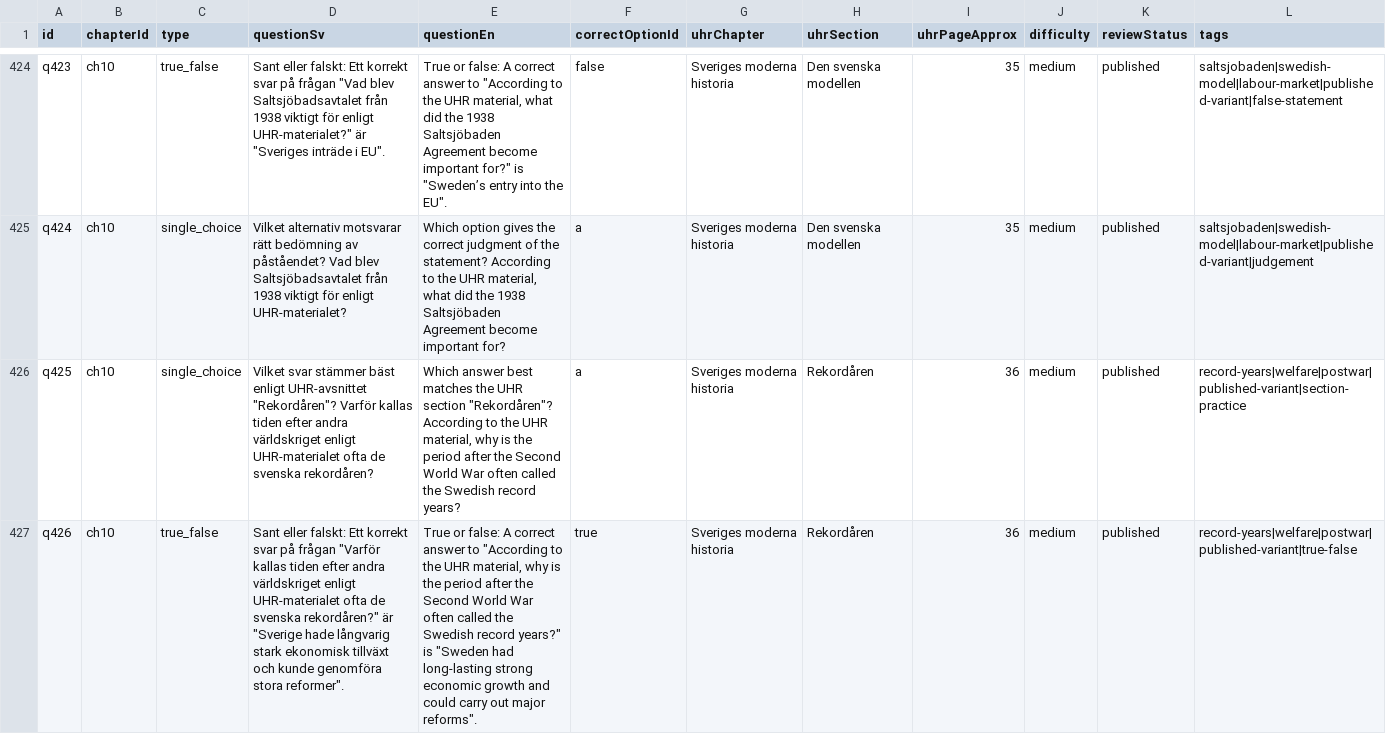
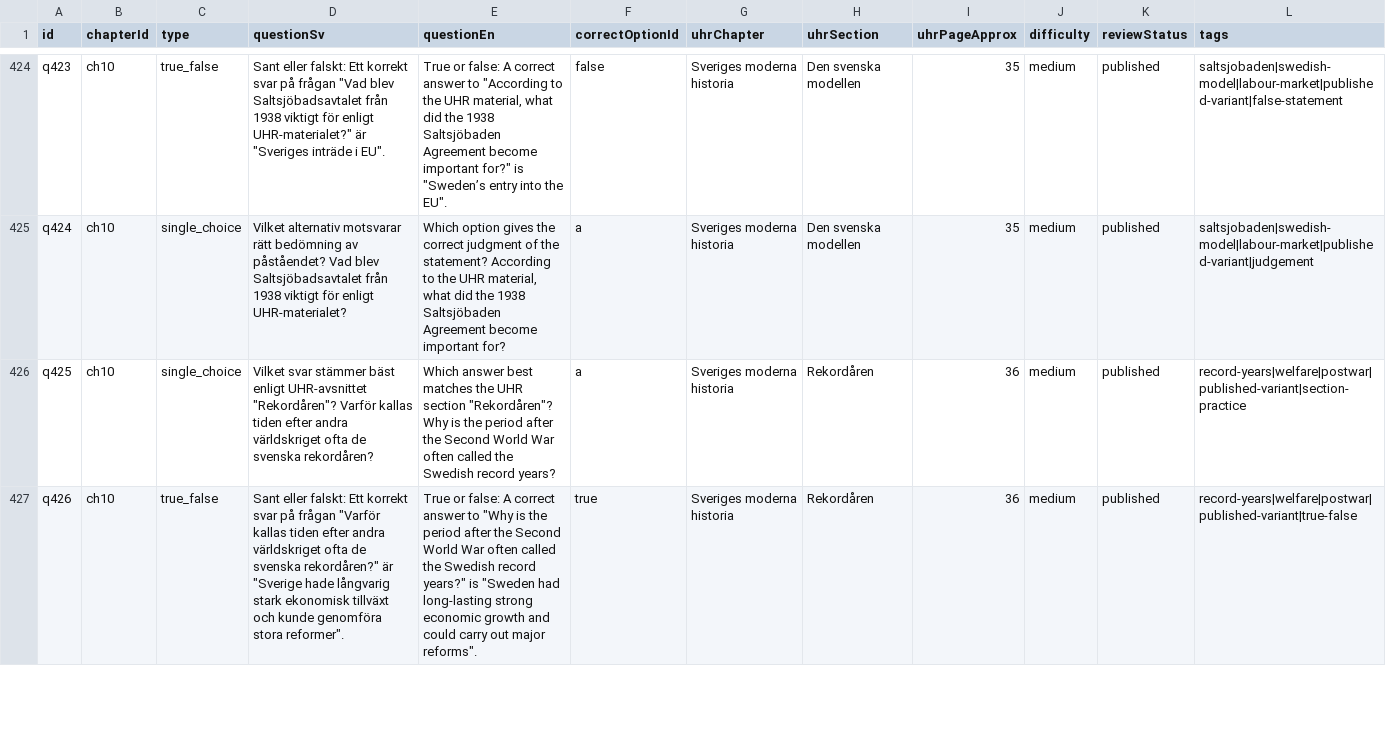
Before and after one commit to SzeChunYiu/Swedish_Civic_Test, a CSV file: content/question-bank.csv, drawn as a sheet; only a part is shown, gaps mark what is left out; the diff covers the shown part only; the diff names each change by its address in the sheet, - before the commit and + after, or states it on an @@ line.

```diff
--- a/content/question-bank.csv
+++ b/content/question-bank.csv
-D426 (questionSv): …andra världskriget enligt UHR-materialet ofta de…
+D426 (questionSv): …andra världskriget ofta de…
-E426 (questionEn): …section "Rekordåren"? According to the UHR material, why is the…
+E426 (questionEn): …section "Rekordåren"? Why is the…
-D427 (questionSv): …andra världskriget enligt UHR-materialet ofta de…
+D427 (questionSv): …andra världskriget ofta de…
-E427 (questionEn): …answer to "According to the UHR material, why is the…
+E427 (questionEn): …answer to "Why is the…
```
Also changed, not shown: 6 edited cells elsewhere in this file, 1 other file.
